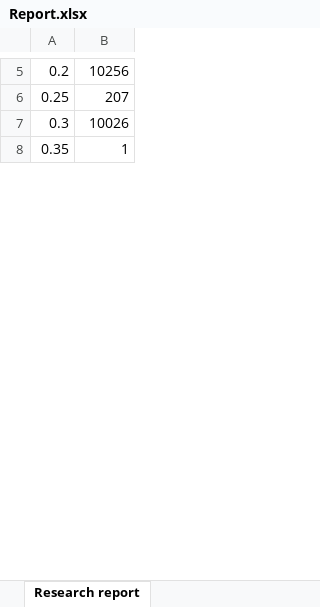
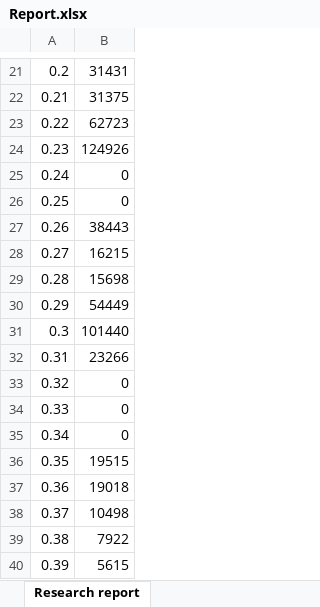
Before and after one commit to STPDRichie/Continued-Fractions-Researcher, an Excel workbook: Report.xlsx, sheet Research report, drawn as a sheet; only a part is shown, gaps mark what is left out; values as stored, in another font and other column widths than the file's, no borders; charts and pictures not drawn; addresses are those after the commit; the diff covers the shown part only; the diff names each change by its address in the sheet, - before the commit and + after, or states it on an @@ line.

```diff
--- a/Report.xlsx (sheet Research report)
+++ b/Report.xlsx (sheet Research report)
-B21: 10256
+B21: 31431
+row 22: 0.21 | 31375
+row 23: 0.22 | 62723
+row 24: 0.23 | 124926
+row 25: 0.24 | 0
-B26: 207
+B26: 0
+row 27: 0.26 | 38443
+row 28: 0.27 | 16215
+row 29: 0.28 | 15698
+row 30: 0.29 | 54449
-B31: 10026
+B31: 101440
+row 32: 0.31 | 23266
+row 33: 0.32 | 0
+row 34: 0.33 | 0
+row 35: 0.34 | 0
-B36: 1
+B36: 19515
+row 37: 0.36 | 19018
+row 38: 0.37 | 10498
+row 39: 0.38 | 7922
+row 40: 0.39 | 5615
```
Also changed, not shown: 64 added rows and 16 edited cells elsewhere in this sheet, charts or pictures, 9 other files.
